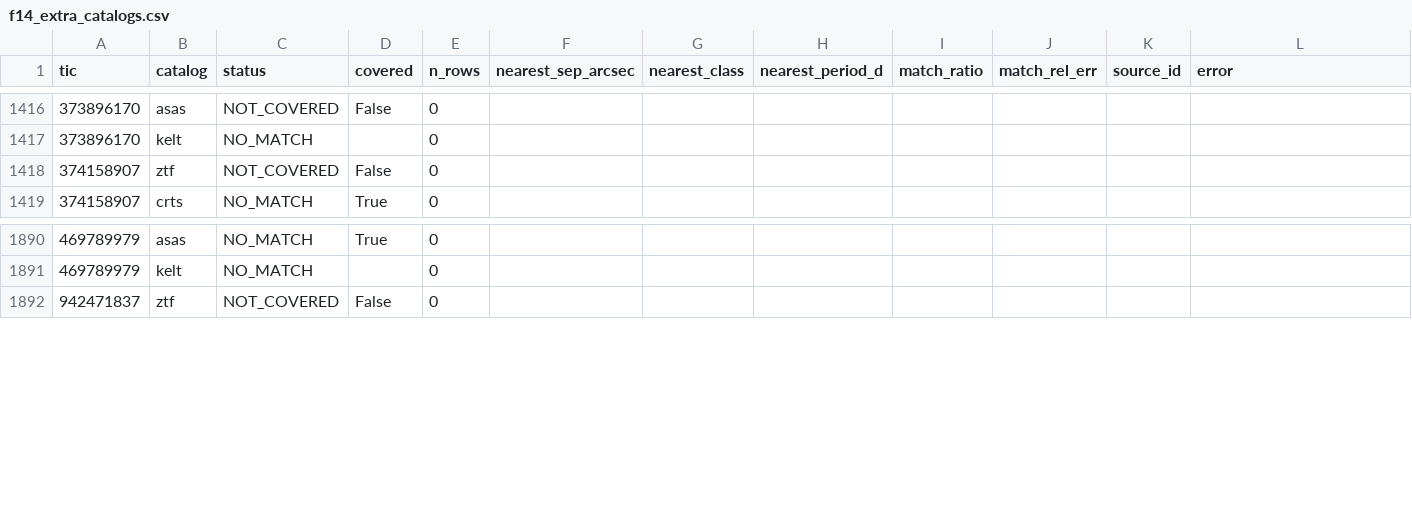
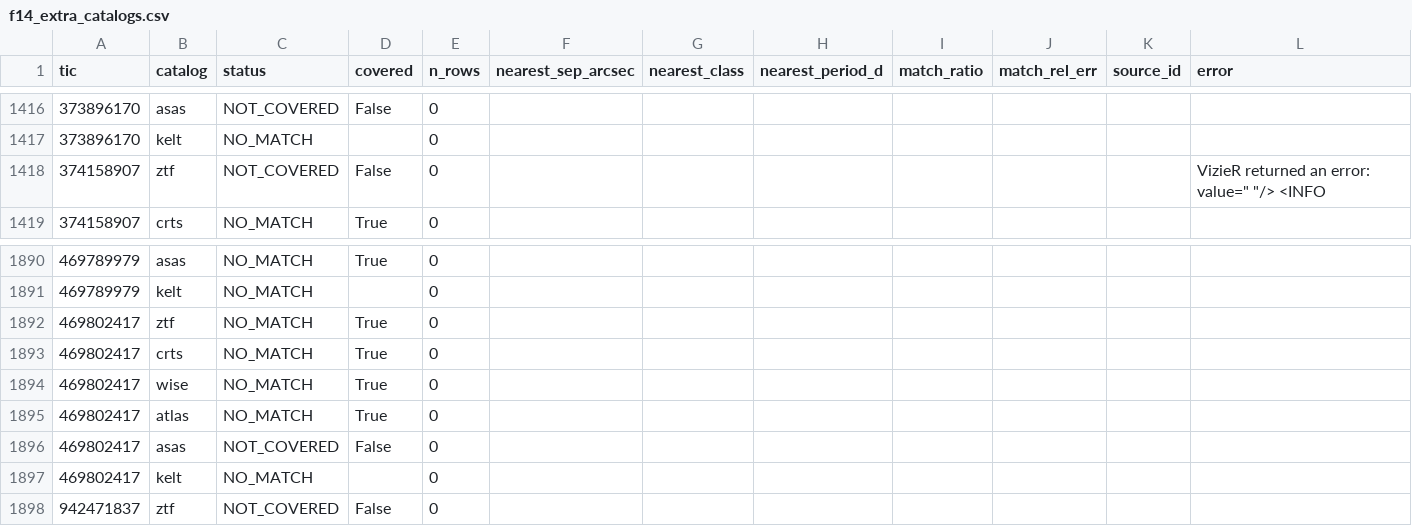
Before and after one commit to sushrutdixit23/star-vetter, a CSV file: data/processed/f14_extra_catalogs.csv, drawn as a sheet; only a part is shown, gaps mark what is left out.

```diff
--- a/data/processed/f14_extra_catalogs.csv
+++ b/data/processed/f14_extra_catalogs.csv
@@ -1417,3 +1417,3 @@ tic,catalog,status,covered,n_rows,nearest_sep_arcsec,nearest_class,nearest_perio
 373896170,kelt,NO_MATCH,,0,,,,,,,
-374158907,ztf,NOT_COVERED,False,0,,,,,,,
+374158907,ztf,NOT_COVERED,False,0,,,,,,,"VizieR returned an error: value="" ""/> <INFO"
 374158907,crts,NO_MATCH,True,0,,,,,,,
@@ -1891,2 +1891,8 @@ tic,catalog,status,covered,n_rows,nearest_sep_arcsec,nearest_class,nearest_perio
 469789979,kelt,NO_MATCH,,0,,,,,,,
+469802417,ztf,NO_MATCH,True,0,,,,,,,
+469802417,crts,NO_MATCH,True,0,,,,,,,
+469802417,wise,NO_MATCH,True,0,,,,,,,
+469802417,atlas,NO_MATCH,True,0,,,,,,,
+469802417,asas,NOT_COVERED,False,0,,,,,,,
+469802417,kelt,NO_MATCH,,0,,,,,,,
 942471837,ztf,NOT_COVERED,False,0,,,,,,,
```
Also changed, not shown: data/processed/diag_blend_results.csv, data/processed/diag_pixel_results_v2.csv, 36 other files.
